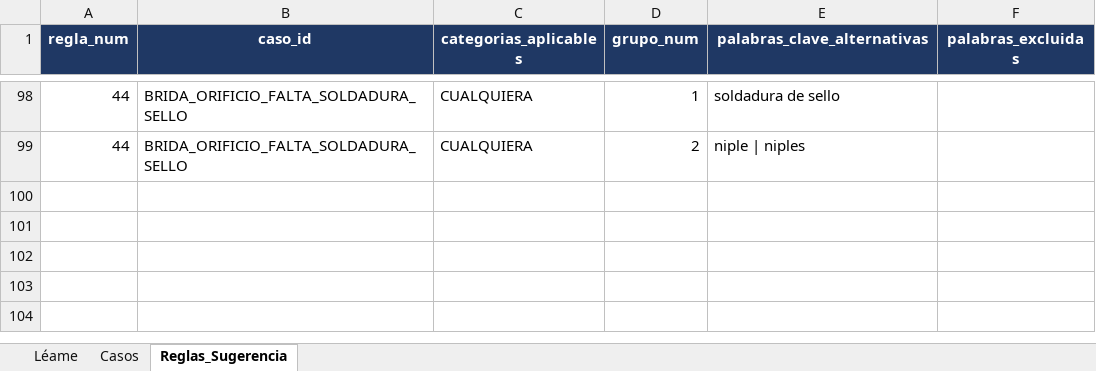
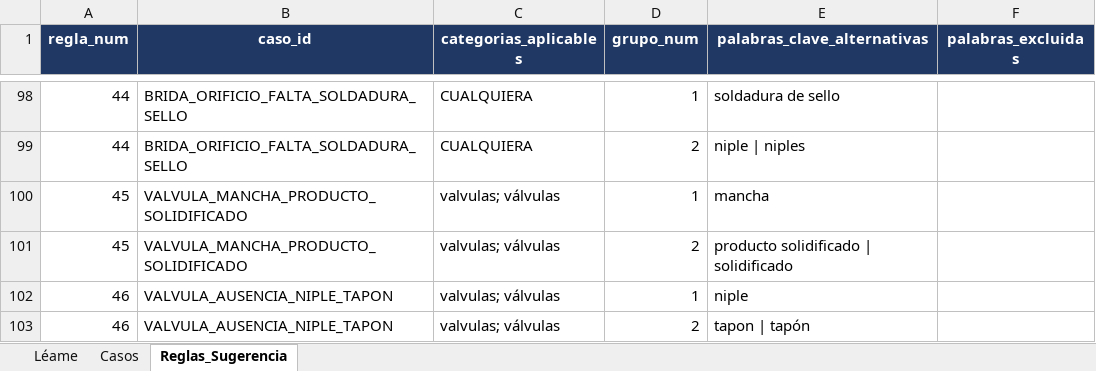
Before and after one commit to mpaifadelaguila-arch/control-informes, an Excel workbook: Catalogo_Hallazgos_Recomendaciones.xlsx, sheet Reglas_Sugerencia, drawn as a sheet; only a part is shown, gaps mark what is left out; values as stored, in another font and other column widths than the file's, no borders; the diff names each change by its address in the sheet, - before the commit and + after, or states it on an @@ line.

```diff
--- a/Catalogo_Hallazgos_Recomendaciones.xlsx (sheet Reglas_Sugerencia)
+++ b/Catalogo_Hallazgos_Recomendaciones.xlsx (sheet Reglas_Sugerencia)
+row 100: 45 | VALVULA_MANCHA_PRODUCTO_SOLIDIFICADO | valvulas; válvulas | 1 | mancha
+row 101: 45 | VALVULA_MANCHA_PRODUCTO_SOLIDIFICADO | valvulas; válvulas | 2 | producto solidificado | solidificado
+row 102: 46 | VALVULA_AUSENCIA_NIPLE_TAPON | valvulas; válvulas | 1 | niple
+row 103: 46 | VALVULA_AUSENCIA_NIPLE_TAPON | valvulas; válvulas | 2 | tapon | tapón
```
Also changed, not shown: sheet Casos, 2 other files.
